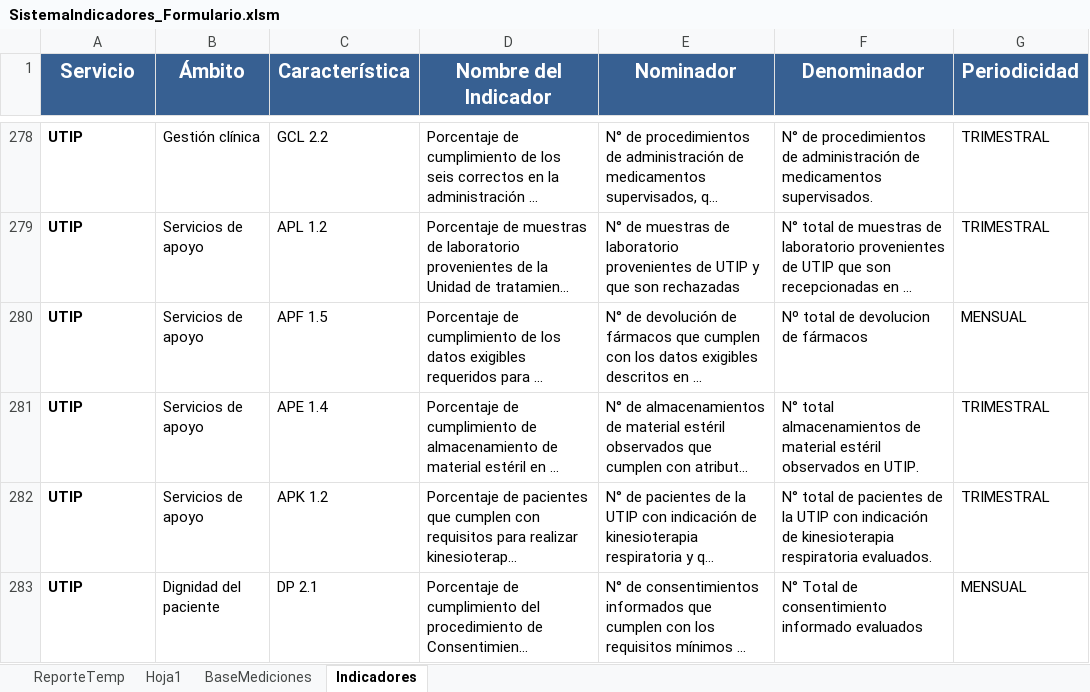
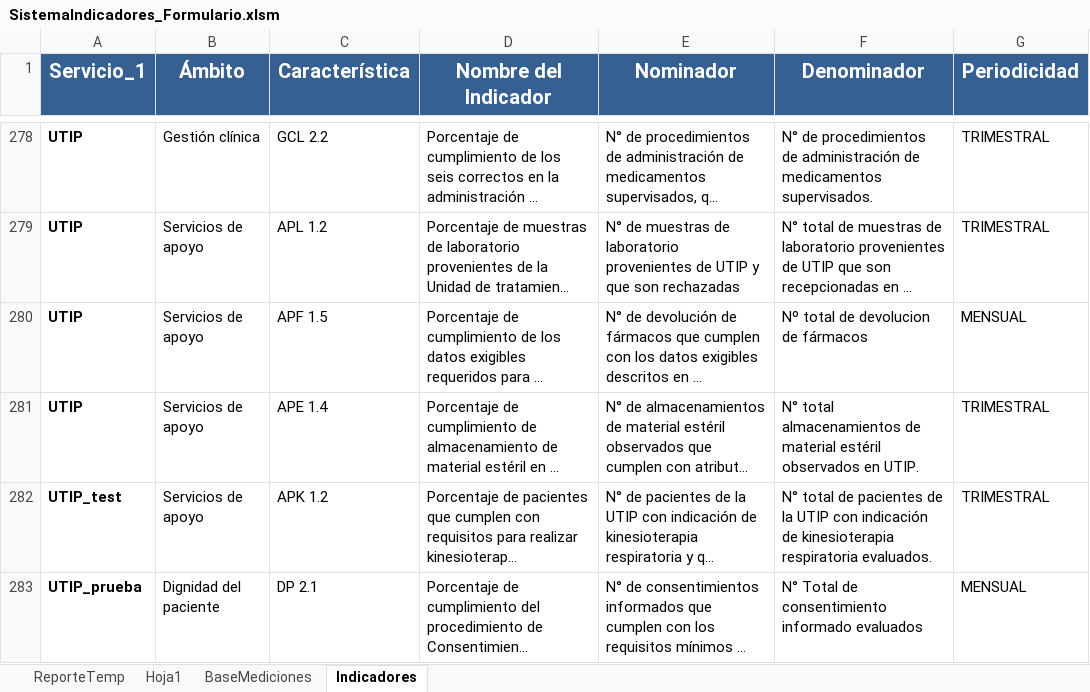
Before and after one commit to profesionalcalidad/Indicadores, an Excel workbook: SistemaIndicadores_Formulario.xlsm, sheet Indicadores, drawn as a sheet; only a part is shown, gaps mark what is left out; long unchanged cells end in …; values as stored, in another font and other column widths than the file's, no borders; table styles not drawn; the diff names each change by its address in the sheet, - before the commit and + after, or states it on an @@ line.

Commit message:
Test: Modificacion de texto en Excel y añadir gitignore

```diff
--- a/SistemaIndicadores_Formulario.xlsm (sheet Indicadores)
+++ b/SistemaIndicadores_Formulario.xlsm (sheet Indicadores)
-A1: Servicio
+A1: Servicio_1
-A282 (Servicio_1): UTIP
+A282 (Servicio_1): UTIP_test
-A283 (Servicio_1): UTIP
+A283 (Servicio_1): UTIP_prueba
```
Also changed, not shown: sheet BaseMediciones, 1 other file.
